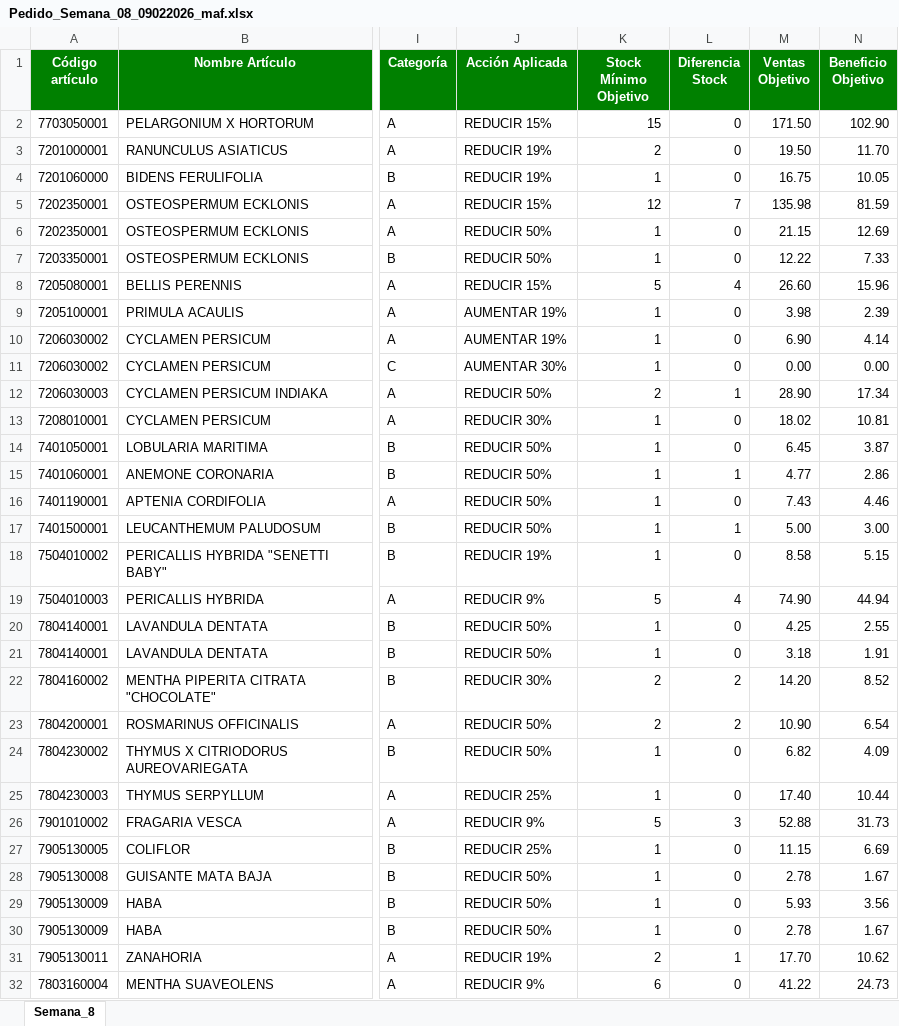
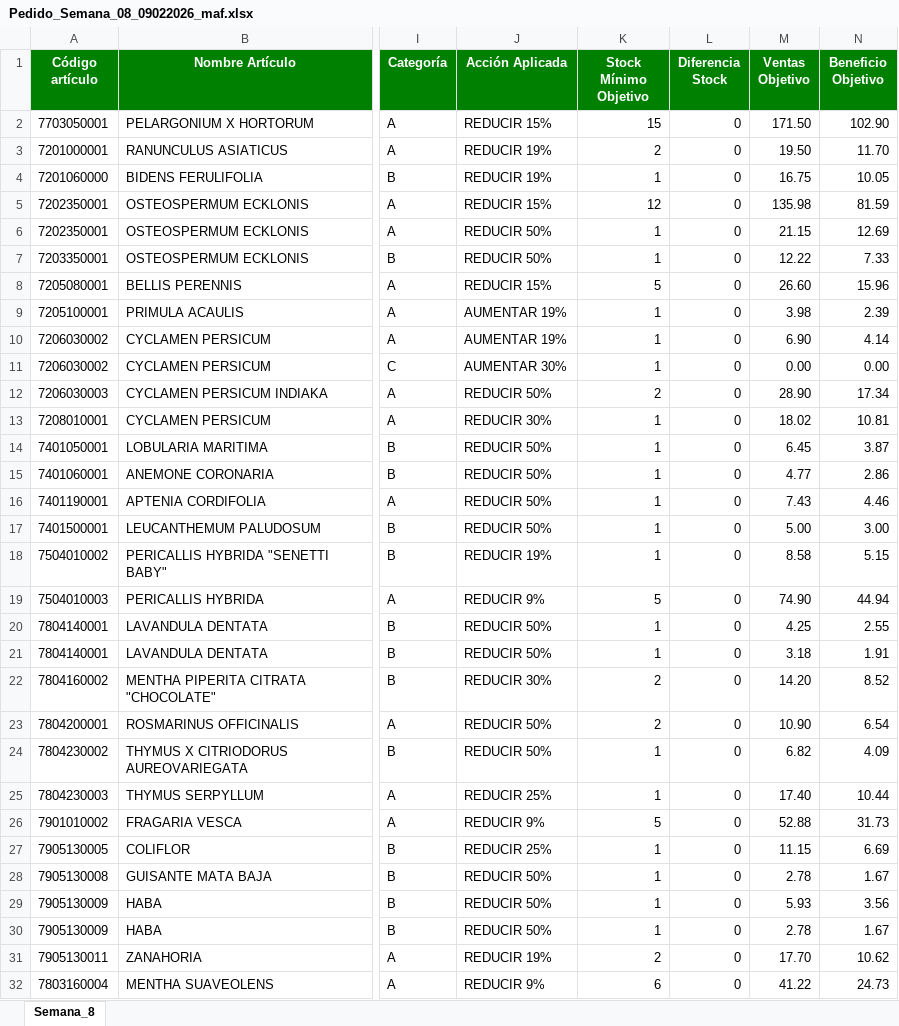
Before and after one commit to idalonso123/SPA, an Excel workbook: data/output/Pedido_Semana_08_09022026_maf.xlsx, sheet Semana_8, drawn as a sheet; only a part is shown, gaps mark what is left out; values as stored, in another font and other column widths than the file's, no borders; the diff covers the shown part only; the diff names each change by its address in the sheet, - before the commit and + after, or states it on an @@ line.

```diff
--- a/data/output/Pedido_Semana_08_09022026_maf.xlsx (sheet Semana_8)
+++ b/data/output/Pedido_Semana_08_09022026_maf.xlsx (sheet Semana_8)
-L5 (Diferencia Stock): 7
+L5 (Diferencia Stock): 0
-L8 (Diferencia Stock): 4
+L8 (Diferencia Stock): 0
-L12 (Diferencia Stock): 1
+L12 (Diferencia Stock): 0
-L15 (Diferencia Stock): 1
+L15 (Diferencia Stock): 0
-L17 (Diferencia Stock): 1
+L17 (Diferencia Stock): 0
-L19 (Diferencia Stock): 4
+L19 (Diferencia Stock): 0
-L22:L23 (Diferencia Stock): 2
+L22:L23 (Diferencia Stock): 0
-L26 (Diferencia Stock): 3
+L26 (Diferencia Stock): 0
-L31 (Diferencia Stock): 1
+L31 (Diferencia Stock): 0
```
Also changed, not shown: 31 edited cells elsewhere in this sheet, data/output/Pedido_Semana_08_09022026_deco_exterior.xlsx, data/output/Pedido_Semana_08_09022026_interior.xlsx, 24 other files.
